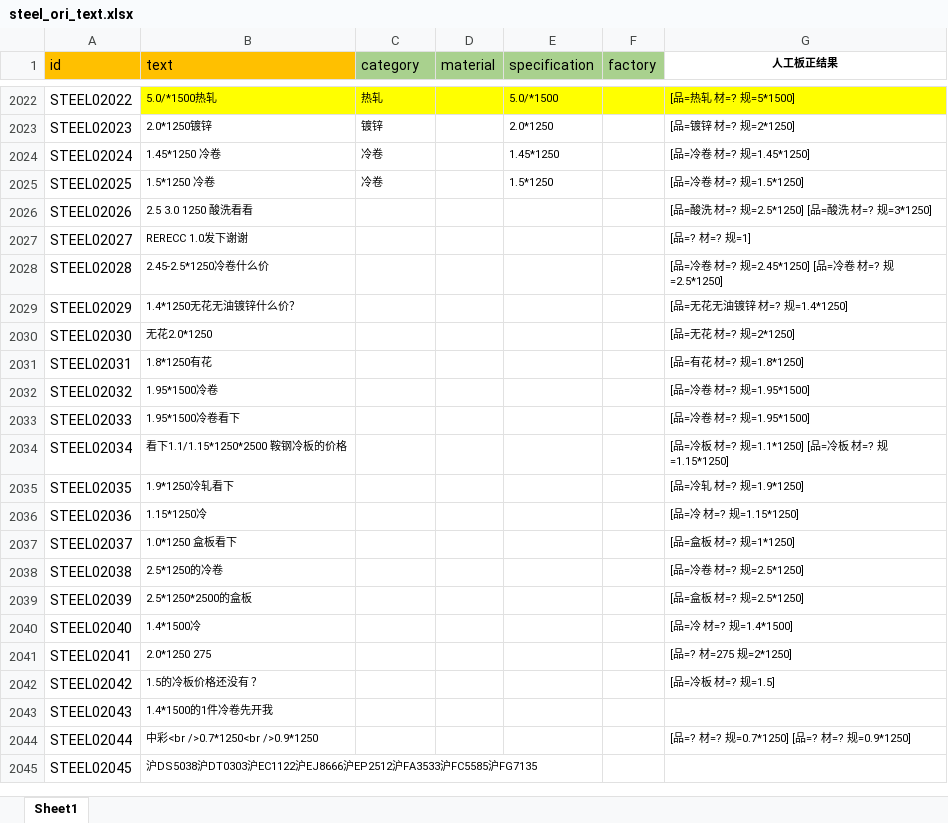
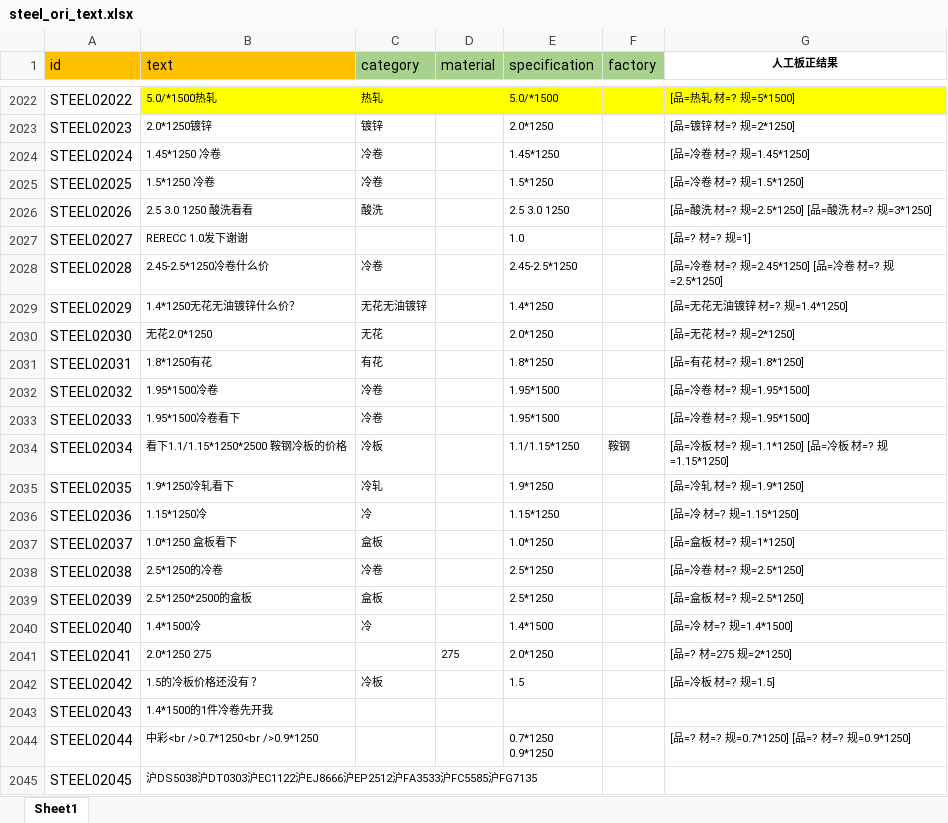
Before and after one commit to huangb5760/BERT-BILSTM-CRF, an Excel workbook: data/steel/ori_data/steel_ori_text.xlsx, sheet Sheet1, drawn as a sheet; only a part is shown, gaps mark what is left out; values as stored, in another font and other column widths than the file's, no borders; ↵ is a line break in a cell; the diff covers the shown part only; the diff names each change by its address in the sheet, - before the commit and + after, or states it on an @@ line.

```diff
--- a/data/steel/ori_data/steel_ori_text.xlsx (sheet Sheet1)
+++ b/data/steel/ori_data/steel_ori_text.xlsx (sheet Sheet1)
-C2026 (category): (empty)
+C2026 (category): 酸洗
-E2026 (specification): (empty)
+E2026 (specification): 2.5 3.0 1250
-E2027 (specification): (empty)
+E2027 (specification): 1.0
-C2028 (category): (empty)
+C2028 (category): 冷卷
-E2028 (specification): (empty)
+E2028 (specification): 2.45-2.5*1250
-C2029 (category): (empty)
+C2029 (category): 无花无油镀锌
-E2029 (specification): (empty)
+E2029 (specification): 1.4*1250
-C2030 (category): (empty)
+C2030 (category): 无花
-E2030 (specification): (empty)
+E2030 (specification): 2.0*1250
-C2031 (category): (empty)
+C2031 (category): 有花
-E2031 (specification): (empty)
+E2031 (specification): 1.8*1250
-C2032:C2033 (category): (empty)
+C2032:C2033 (category): 冷卷
-E2032:E2033 (specification): (empty)
+E2032:E2033 (specification): 1.95*1500
-C2034 (category): (empty)
+C2034 (category): 冷板
-E2034 (specification): (empty)
+E2034 (specification): 1.1/1.15*1250
-F2034 (factory): (empty)
+F2034 (factory): 鞍钢
-C2035 (category): (empty)
+C2035 (category): 冷轧
-E2035 (specification): (empty)
+E2035 (specification): 1.9*1250
-C2036 (category): (empty)
+C2036 (category): 冷
-E2036 (specification): (empty)
+E2036 (specification): 1.15*1250
-C2037 (category): (empty)
+C2037 (category): 盒板
-E2037 (specification): (empty)
+E2037 (specification): 1.0*1250
-C2038 (category): (empty)
+C2038 (category): 冷卷
-E2038:E2039 (specification): (empty)
+E2038:E2039 (specification): 2.5*1250
-C2039 (category): (empty)
+C2039 (category): 盒板
-C2040 (category): (empty)
+C2040 (category): 冷
-E2040 (specification): (empty)
+E2040 (specification): 1.4*1500
-D2041 (material): (empty)
+D2041 (material): 275
-E2041 (specification): (empty)
+E2041 (specification): 2.0*1250
-C2042 (category): (empty)
+C2042 (category): 冷板
-E2042 (specification): (empty)
+E2042 (specification): 1.5
-E2044 (specification): (empty)
+E2044 (specification): 0.7*1250 ↵ 0.9*1250
```
Also changed, not shown: 31 edited cells elsewhere in this sheet, 3 other files.
